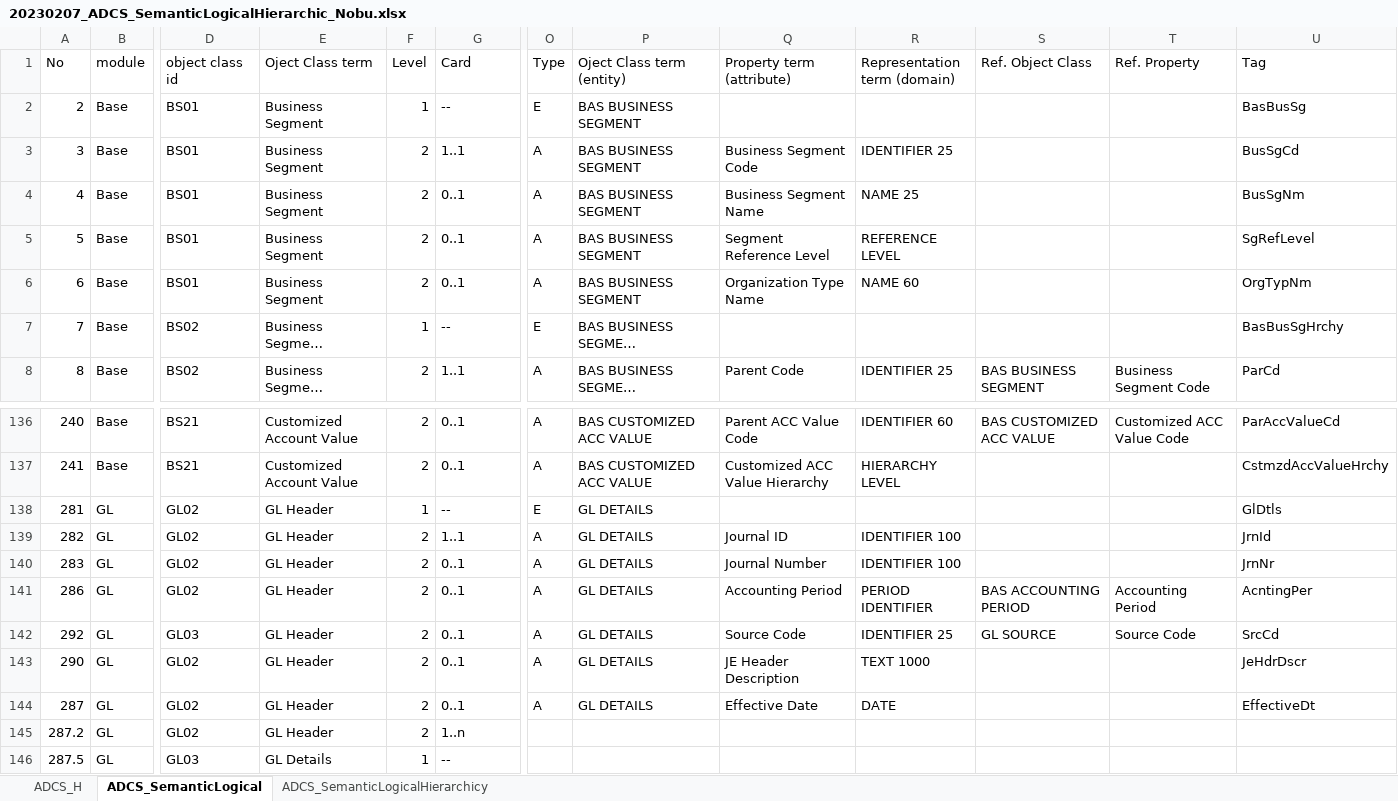
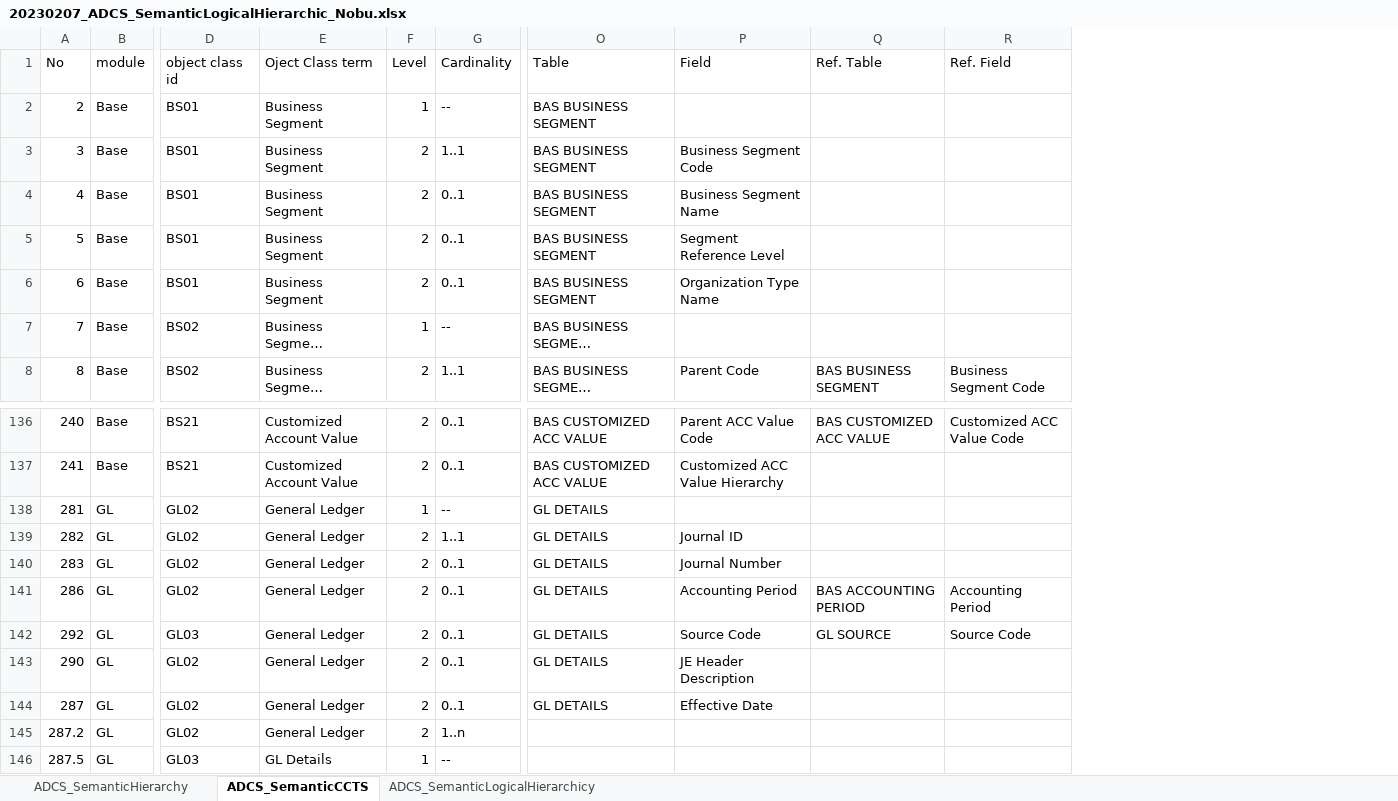
Before and after one commit to pontsoleil/xBRL-GD, an Excel workbook: source/20230207_ADCS_SemanticLogicalHierarchic_Nobu.xlsx, sheet ADCS_SemanticCCTS, drawn as a sheet; only a part is shown, gaps mark what is left out; long unchanged cells end in …; values as stored, in another font and other column widths than the file's, no cell formats; conditional formats not drawn; removed rows and columns are numbered as before the commit, all else as after; the diff names each change by its address in the sheet, - before the commit and + after, or states it on an @@ line.

```diff
--- a/source/20230207_ADCS_SemanticLogicalHierarchic_Nobu.xlsx (sheet ADCS_SemanticCCTS)
+++ b/source/20230207_ADCS_SemanticLogicalHierarchic_Nobu.xlsx (sheet ADCS_SemanticCCTS)
-sheet tab: ADCS_H
+sheet tab: ADCS_SemanticHierarchy
-sheet tab: ADCS_SemanticLogical
+sheet tab: ADCS_SemanticCCTS
-column O (Type), rows 2-8: E | A | A | A | A | E | A; rows 136-144: A | A | E | A | A | A | A | A | A
-column R (Representation term (domain)), rows 3-8: IDENTIFIER 25 | NAME 25 | REFERENCE LEVEL | NAME 60 |  | IDENTIFIER 25; rows 136-144: IDENTIFIER 60 | HIERARCHY LEVEL |  | IDENTIFIER 100 | IDENTIFIER 100 | PERIOD IDENTIFIER | IDENTIFIER 25 | TEXT 1000 | DATE
-column U (Tag), rows 2-8: BasBusSg | BusSgCd | BusSgNm | SgRefLevel | OrgTypNm | BasBusSgHrchy | ParCd; rows 136-144: ParAccValueCd | CstmzdAccValueHrchy | GlDtls | JrnId | JrnNr | AcntingPer | SrcCd | JeHdrDscr | EffectiveDt
-G1: Card
+G1: Cardinality
-O1: Oject Class term (entity)
+O1: Table
-P1: Property term (attribute)
+P1: Field
-Q1: Ref. Object Class
+Q1: Ref. Table
-R1: Ref. Property
+R1: Ref. Field
-E138:E145 (Oject Class term): GL Header
+E138:E145 (Oject Class term): General Ledger
```
Also changed, not shown: sheet ADCS_SemanticHierarchy, cell formats, 6 other files.
